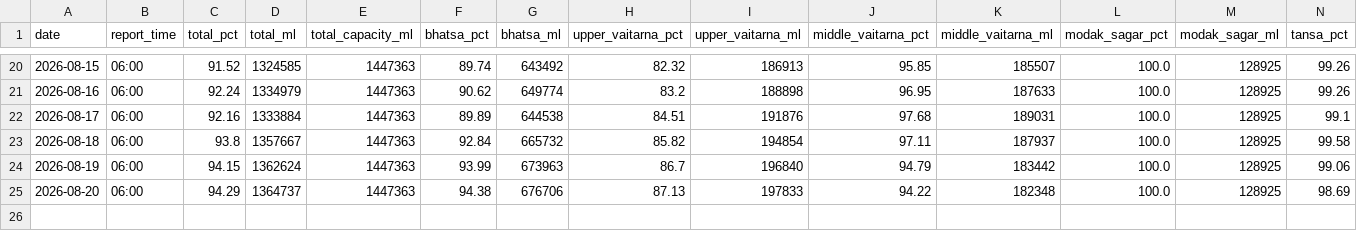
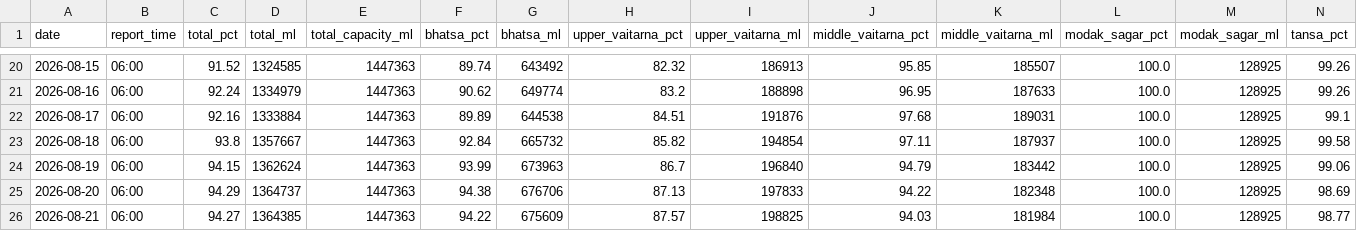
Before and after one commit to contactus328-ai/Mumlakes, a CSV file: data/history.csv, drawn as a sheet; only a part is shown, gaps mark what is left out; rows hold the shown columns only; the diff names each change by its address in the sheet, - before the commit and + after, or states it on an @@ line.

```diff
--- a/data/history.csv
+++ b/data/history.csv
+row 26: 2026-08-21 | 06:00 | 94.27 | 1364385 | 1447363 | 94.22 | 675609 | 87.57 | 198825 | 94.03 | 181984 | 100.0 | 128925 | 98.77
```
Also changed, not shown: 1 other file.
